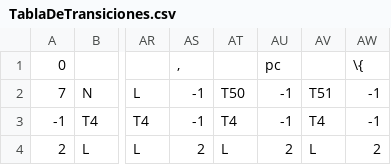
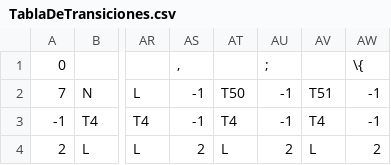
Before and after one commit to CHA0S14/Analizador-JavaScript-PL, a CSV file: TablaDeTransiciones.csv, drawn as a sheet; only a part is shown, gaps mark what is left out; the diff names each change by its address in the sheet, - before the commit and + after, or states it on an @@ line.

```diff
--- a/TablaDeTransiciones.csv
+++ b/TablaDeTransiciones.csv
-AU1: pc
+AU1: ;
```
Also changed, not shown: 5 other files.
